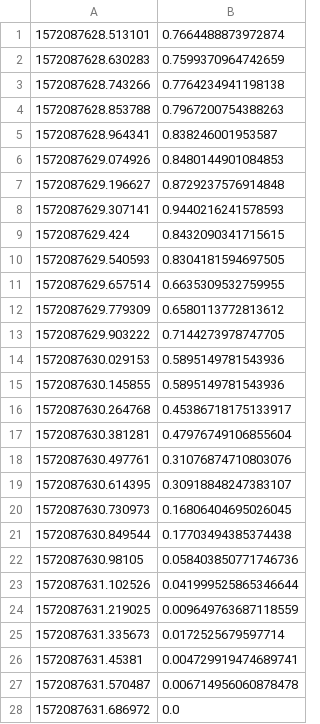
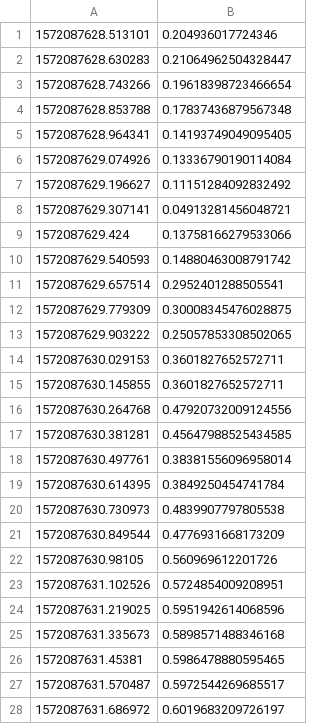
Before and after one commit to jphacks/TK_1913, a CSV file: server/normalized_data/b8:27:eb:a9:5e:971572087628.513101.csv, drawn as a sheet; only a part is shown; the diff covers the shown part only.

```diff
--- a/server/normalized_data/b8:27:eb:a9:5e:971572087628.513101.csv
+++ b/server/normalized_data/b8:27:eb:a9:5e:971572087628.513101.csv
@@ -1,28 +1,28 @@
-1572087628.513101,0.7664488873972874
-1572087628.630283,0.7599370964742659
-1572087628.743266,0.7764234941198138
-1572087628.853788,0.7967200754388263
-1572087628.964341,0.838246001953587
-1572087629.074926,0.8480144901084853
-1572087629.196627,0.8729237576914848
-1572087629.307141,0.9440216241578593
-1572087629.424,0.8432090341715615
-1572087629.540593,0.8304181594697505
-1572087629.657514,0.6635309532759955
-1572087629.779309,0.6580113772813612
-1572087629.903222,0.7144273978747705
-1572087630.029153,0.5895149781543936
-1572087630.145855,0.5895149781543936
-1572087630.264768,0.45386718175133917
-1572087630.381281,0.47976749106855604
-1572087630.497761,0.31076874710803076
-1572087630.614395,0.30918848247383107
-1572087630.730973,0.16806404695026045
-1572087630.849544,0.17703494385374438
-1572087630.98105,0.058403850771746736
-1572087631.102526,0.041999525865346644
-1572087631.219025,0.009649763687118559
-1572087631.335673,0.0172525679597714
-1572087631.45381,0.004729919474689741
-1572087631.570487,0.006714956060878478
-1572087631.686972,0.0
+1572087628.513101,0.204936017724346
+1572087628.630283,0.21064962504328447
+1572087628.743266,0.19618398723466654
+1572087628.853788,0.17837436879567348
+1572087628.964341,0.14193749049095405
+1572087629.074926,0.13336790190114084
+1572087629.196627,0.11151284092832492
+1572087629.307141,0.04913281456048721
+1572087629.424,0.13758166279533066
+1572087629.540593,0.14880463008791742
+1572087629.657514,0.2952401288505541
+1572087629.779309,0.30008345476028875
+1572087629.903222,0.25057853308502065
+1572087630.029153,0.3601827652572711
+1572087630.145855,0.3601827652572711
+1572087630.264768,0.47920732009124556
+1572087630.381281,0.45647988525434585
+1572087630.497761,0.38381556096958014
+1572087630.614395,0.3849250454741784
+1572087630.730973,0.4839907797805538
+1572087630.849544,0.4776931668173209
+1572087630.98105,0.560969612201726
+1572087631.102526,0.5724854009208951
+1572087631.219025,0.5951942614068596
+1572087631.335673,0.5898571488346168
+1572087631.45381,0.5986478880595465
+1572087631.570487,0.5972544269685517
+1572087631.686972,0.6019683209726197
```
Also changed, not shown: 21 edited cells elsewhere in this file, server/normalized_data/b8:27:eb:a9:5e:971572089170.487005.csv, 1 other file.
